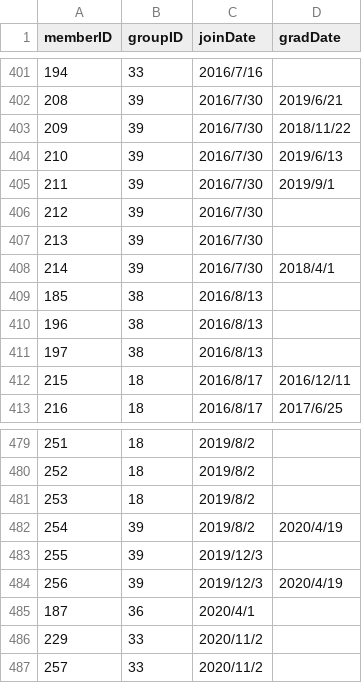
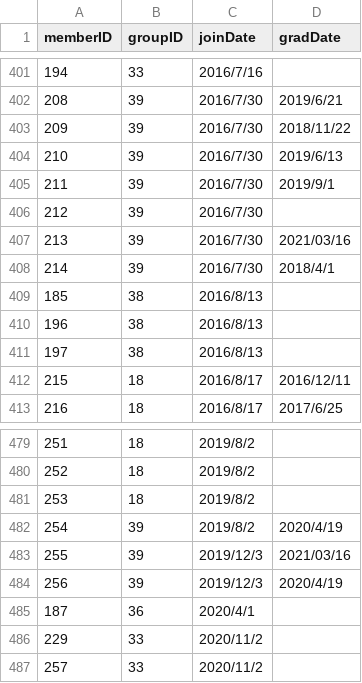
Before and after one commit to xxgentaroxx/HP_DB, a CSV file: join.csv, drawn as a sheet; only a part is shown, gaps mark what is left out.

```diff
--- a/join.csv
+++ b/join.csv
@@ -406,3 +406,3 @@
 212,39,2016/7/30,
-213,39,2016/7/30,
+213,39,2016/7/30,2021/03/16
 214,39,2016/7/30,2018/4/1
@@ -482,3 +482,3 @@
 254,39,2019/8/2,2020/4/19
-255,39,2019/12/3,
+255,39,2019/12/3,2021/03/16
 256,39,2019/12/3,2020/4/19
```
Also changed, not shown: member.csv.
